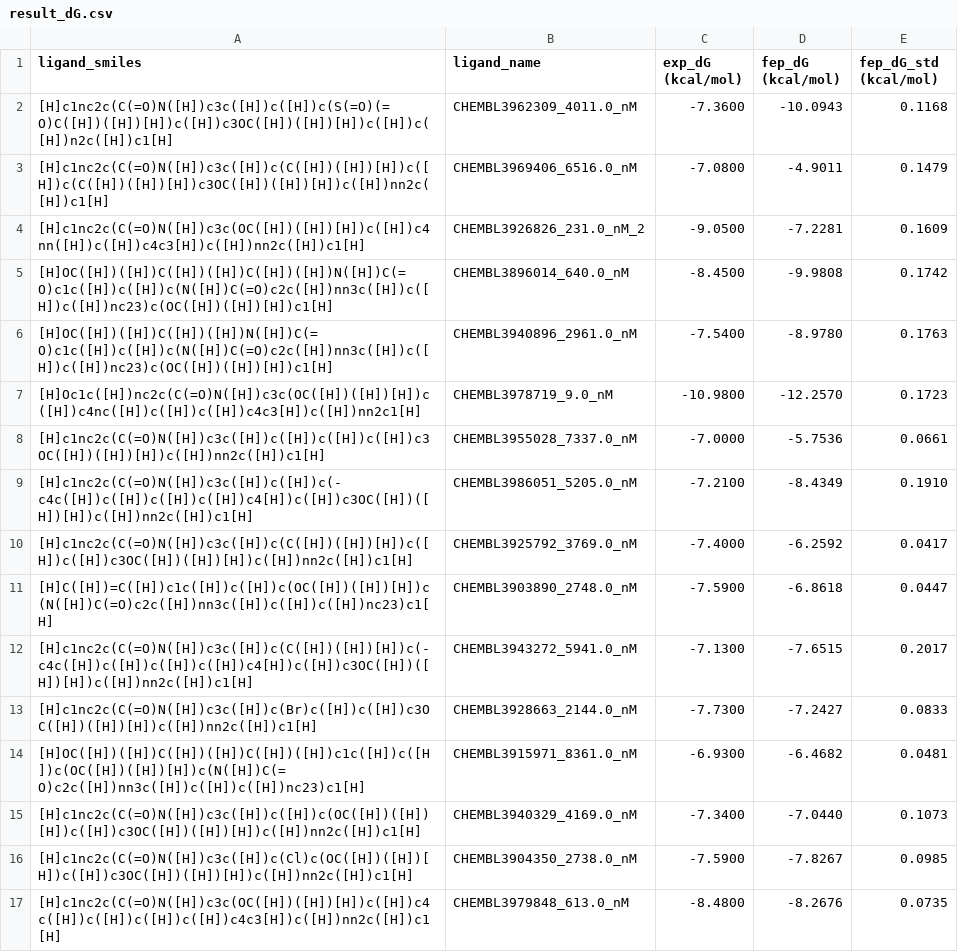
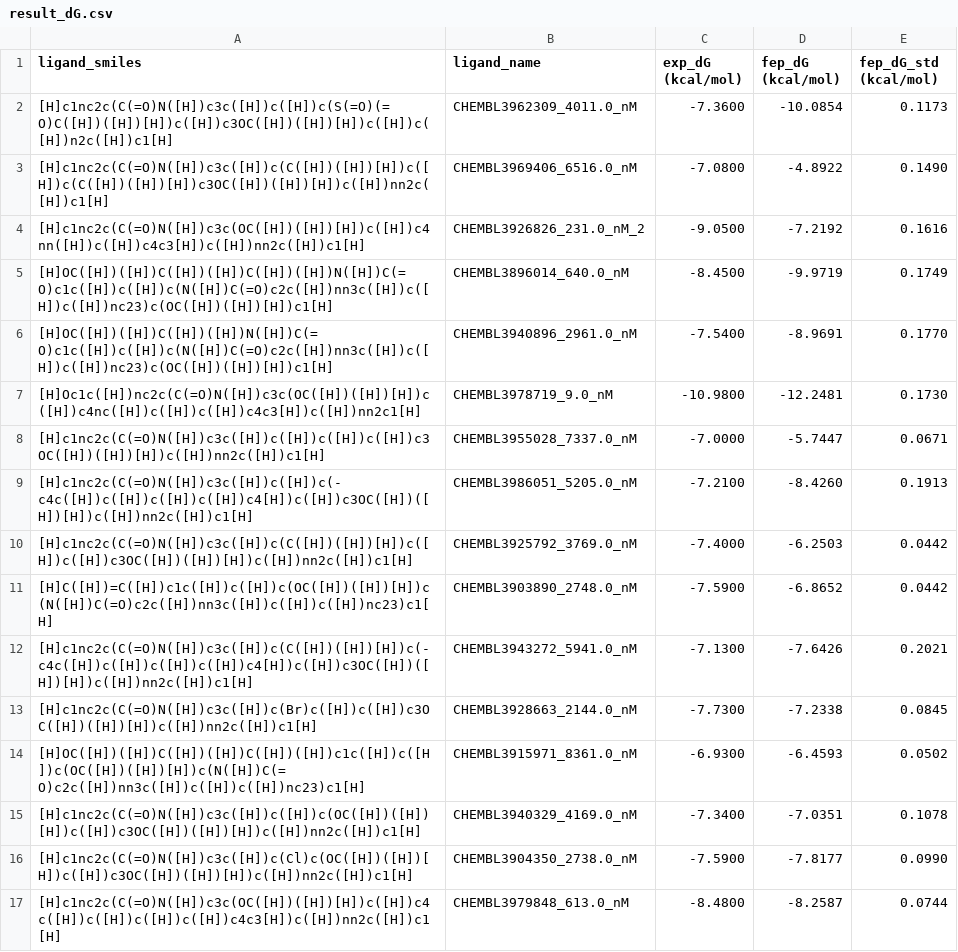
Before and after one commit to dptech-corp/Uni-FEP-Benchmarks, a CSV file: uni_fep_benchmarks/ChEMBL|IRAK4|CHEMBL3887963|g3/result_dG.csv, drawn as a sheet; only a part is shown; the diff covers the shown part only.

```diff
--- a/uni_fep_benchmarks/ChEMBL|IRAK4|CHEMBL3887963|g3/result_dG.csv
+++ b/uni_fep_benchmarks/ChEMBL|IRAK4|CHEMBL3887963|g3/result_dG.csv
@@ -1,17 +1,17 @@
 ligand_smiles,ligand_name,exp_dG (kcal/mol),fep_dG (kcal/mol),fep_dG_std (kcal/mol)
-[H]c1nc2c(C(=O)N([H])c3c([H])c([H])c(S(=O)(=O)C([H])([H])[H])c([H])c3OC([H])([H])[H])c([H])c([H])n2c([H])c1[H],CHEMBL3962309_4011.0_nM,-7.3600,-10.0943,0.1168
-[H]c1nc2c(C(=O)N([H])c3c([H])c(C([H])([H])[H])c([H])c(C([H])([H])[H])c3OC([H])([H])[H])c([H])nn2c([H])c1[H],CHEMBL3969406_6516.0_nM,-7.0800,-4.9011,0.1479
-[H]c1nc2c(C(=O)N([H])c3c(OC([H])([H])[H])c([H])c4nn([H])c([H])c4c3[H])c([H])nn2c([H])c1[H],CHEMBL3926826_231.0_nM_2,-9.0500,-7.2281,0.1609
-[H]OC([H])([H])C([H])([H])C([H])([H])N([H])C(=O)c1c([H])c([H])c(N([H])C(=O)c2c([H])nn3c([H])c([H])c([H])nc23)c(OC([H])([H])[H])c1[H],CHEMBL3896014_640.0_nM,-8.4500,-9.9808,0.1742
-[H]OC([H])([H])C([H])([H])N([H])C(=O)c1c([H])c([H])c(N([H])C(=O)c2c([H])nn3c([H])c([H])c([H])nc23)c(OC([H])([H])[H])c1[H],CHEMBL3940896_2961.0_nM,-7.5400,-8.9780,0.1763
-[H]Oc1c([H])nc2c(C(=O)N([H])c3c(OC([H])([H])[H])c([H])c4nc([H])c([H])c([H])c4c3[H])c([H])nn2c1[H],CHEMBL3978719_9.0_nM,-10.9800,-12.2570,0.1723
-[H]c1nc2c(C(=O)N([H])c3c([H])c([H])c([H])c([H])c3OC([H])([H])[H])c([H])nn2c([H])c1[H],CHEMBL3955028_7337.0_nM,-7.0000,-5.7536,0.0661
-[H]c1nc2c(C(=O)N([H])c3c([H])c([H])c(-c4c([H])c([H])c([H])c([H])c4[H])c([H])c3OC([H])([H])[H])c([H])nn2c([H])c1[H],CHEMBL3986051_5205.0_nM,-7.2100,-8.4349,0.1910
-[H]c1nc2c(C(=O)N([H])c3c([H])c(C([H])([H])[H])c([H])c([H])c3OC([H])([H])[H])c([H])nn2c([H])c1[H],CHEMBL3925792_3769.0_nM,-7.4000,-6.2592,0.0417
-[H]C([H])=C([H])c1c([H])c([H])c(OC([H])([H])[H])c(N([H])C(=O)c2c([H])nn3c([H])c([H])c([H])nc23)c1[H],CHEMBL3903890_2748.0_nM,-7.5900,-6.8618,0.0447
-[H]c1nc2c(C(=O)N([H])c3c([H])c(C([H])([H])[H])c(-c4c([H])c([H])c([H])c([H])c4[H])c([H])c3OC([H])([H])[H])c([H])nn2c([H])c1[H],CHEMBL3943272_5941.0_nM,-7.1300,-7.6515,0.2017
-[H]c1nc2c(C(=O)N([H])c3c([H])c(Br)c([H])c([H])c3OC([H])([H])[H])c([H])nn2c([H])c1[H],CHEMBL3928663_2144.0_nM,-7.7300,-7.2427,0.0833
-[H]OC([H])([H])C([H])([H])C([H])([H])c1c([H])c([H])c(OC([H])([H])[H])c(N([H])C(=O)c2c([H])nn3c([H])c([H])c([H])nc23)c1[H],CHEMBL3915971_8361.0_nM,-6.9300,-6.4682,0.0481
-[H]c1nc2c(C(=O)N([H])c3c([H])c([H])c(OC([H])([H])[H])c([H])c3OC([H])([H])[H])c([H])nn2c([H])c1[H],CHEMBL3940329_4169.0_nM,-7.3400,-7.0440,0.1073
-[H]c1nc2c(C(=O)N([H])c3c([H])c(Cl)c(OC([H])([H])[H])c([H])c3OC([H])([H])[H])c([H])nn2c([H])c1[H],CHEMBL3904350_2738.0_nM,-7.5900,-7.8267,0.0985
-[H]c1nc2c(C(=O)N([H])c3c(OC([H])([H])[H])c([H])c4c([H])c([H])c([H])c([H])c4c3[H])c([H])nn2c([H])c1[H],CHEMBL3979848_613.0_nM,-8.4800,-8.2676,0.0735
+[H]c1nc2c(C(=O)N([H])c3c([H])c([H])c(S(=O)(=O)C([H])([H])[H])c([H])c3OC([H])([H])[H])c([H])c([H])n2c([H])c1[H],CHEMBL3962309_4011.0_nM,-7.3600,-10.0854,0.1173
+[H]c1nc2c(C(=O)N([H])c3c([H])c(C([H])([H])[H])c([H])c(C([H])([H])[H])c3OC([H])([H])[H])c([H])nn2c([H])c1[H],CHEMBL3969406_6516.0_nM,-7.0800,-4.8922,0.1490
+[H]c1nc2c(C(=O)N([H])c3c(OC([H])([H])[H])c([H])c4nn([H])c([H])c4c3[H])c([H])nn2c([H])c1[H],CHEMBL3926826_231.0_nM_2,-9.0500,-7.2192,0.1616
+[H]OC([H])([H])C([H])([H])C([H])([H])N([H])C(=O)c1c([H])c([H])c(N([H])C(=O)c2c([H])nn3c([H])c([H])c([H])nc23)c(OC([H])([H])[H])c1[H],CHEMBL3896014_640.0_nM,-8.4500,-9.9719,0.1749
+[H]OC([H])([H])C([H])([H])N([H])C(=O)c1c([H])c([H])c(N([H])C(=O)c2c([H])nn3c([H])c([H])c([H])nc23)c(OC([H])([H])[H])c1[H],CHEMBL3940896_2961.0_nM,-7.5400,-8.9691,0.1770
+[H]Oc1c([H])nc2c(C(=O)N([H])c3c(OC([H])([H])[H])c([H])c4nc([H])c([H])c([H])c4c3[H])c([H])nn2c1[H],CHEMBL3978719_9.0_nM,-10.9800,-12.2481,0.1730
+[H]c1nc2c(C(=O)N([H])c3c([H])c([H])c([H])c([H])c3OC([H])([H])[H])c([H])nn2c([H])c1[H],CHEMBL3955028_7337.0_nM,-7.0000,-5.7447,0.0671
+[H]c1nc2c(C(=O)N([H])c3c([H])c([H])c(-c4c([H])c([H])c([H])c([H])c4[H])c([H])c3OC([H])([H])[H])c([H])nn2c([H])c1[H],CHEMBL3986051_5205.0_nM,-7.2100,-8.4260,0.1913
+[H]c1nc2c(C(=O)N([H])c3c([H])c(C([H])([H])[H])c([H])c([H])c3OC([H])([H])[H])c([H])nn2c([H])c1[H],CHEMBL3925792_3769.0_nM,-7.4000,-6.2503,0.0442
+[H]C([H])=C([H])c1c([H])c([H])c(OC([H])([H])[H])c(N([H])C(=O)c2c([H])nn3c([H])c([H])c([H])nc23)c1[H],CHEMBL3903890_2748.0_nM,-7.5900,-6.8652,0.0442
+[H]c1nc2c(C(=O)N([H])c3c([H])c(C([H])([H])[H])c(-c4c([H])c([H])c([H])c([H])c4[H])c([H])c3OC([H])([H])[H])c([H])nn2c([H])c1[H],CHEMBL3943272_5941.0_nM,-7.1300,-7.6426,0.2021
+[H]c1nc2c(C(=O)N([H])c3c([H])c(Br)c([H])c([H])c3OC([H])([H])[H])c([H])nn2c([H])c1[H],CHEMBL3928663_2144.0_nM,-7.7300,-7.2338,0.0845
+[H]OC([H])([H])C([H])([H])C([H])([H])c1c([H])c([H])c(OC([H])([H])[H])c(N([H])C(=O)c2c([H])nn3c([H])c([H])c([H])nc23)c1[H],CHEMBL3915971_8361.0_nM,-6.9300,-6.4593,0.0502
+[H]c1nc2c(C(=O)N([H])c3c([H])c([H])c(OC([H])([H])[H])c([H])c3OC([H])([H])[H])c([H])nn2c([H])c1[H],CHEMBL3940329_4169.0_nM,-7.3400,-7.0351,0.1078
+[H]c1nc2c(C(=O)N([H])c3c([H])c(Cl)c(OC([H])([H])[H])c([H])c3OC([H])([H])[H])c([H])nn2c([H])c1[H],CHEMBL3904350_2738.0_nM,-7.5900,-7.8177,0.0990
+[H]c1nc2c(C(=O)N([H])c3c(OC([H])([H])[H])c([H])c4c([H])c([H])c([H])c([H])c4c3[H])c([H])nn2c([H])c1[H],CHEMBL3979848_613.0_nM,-8.4800,-8.2587,0.0744
```
Also changed, not shown: 1 removed row and 6 edited cells elsewhere in this file, 1 other file.
